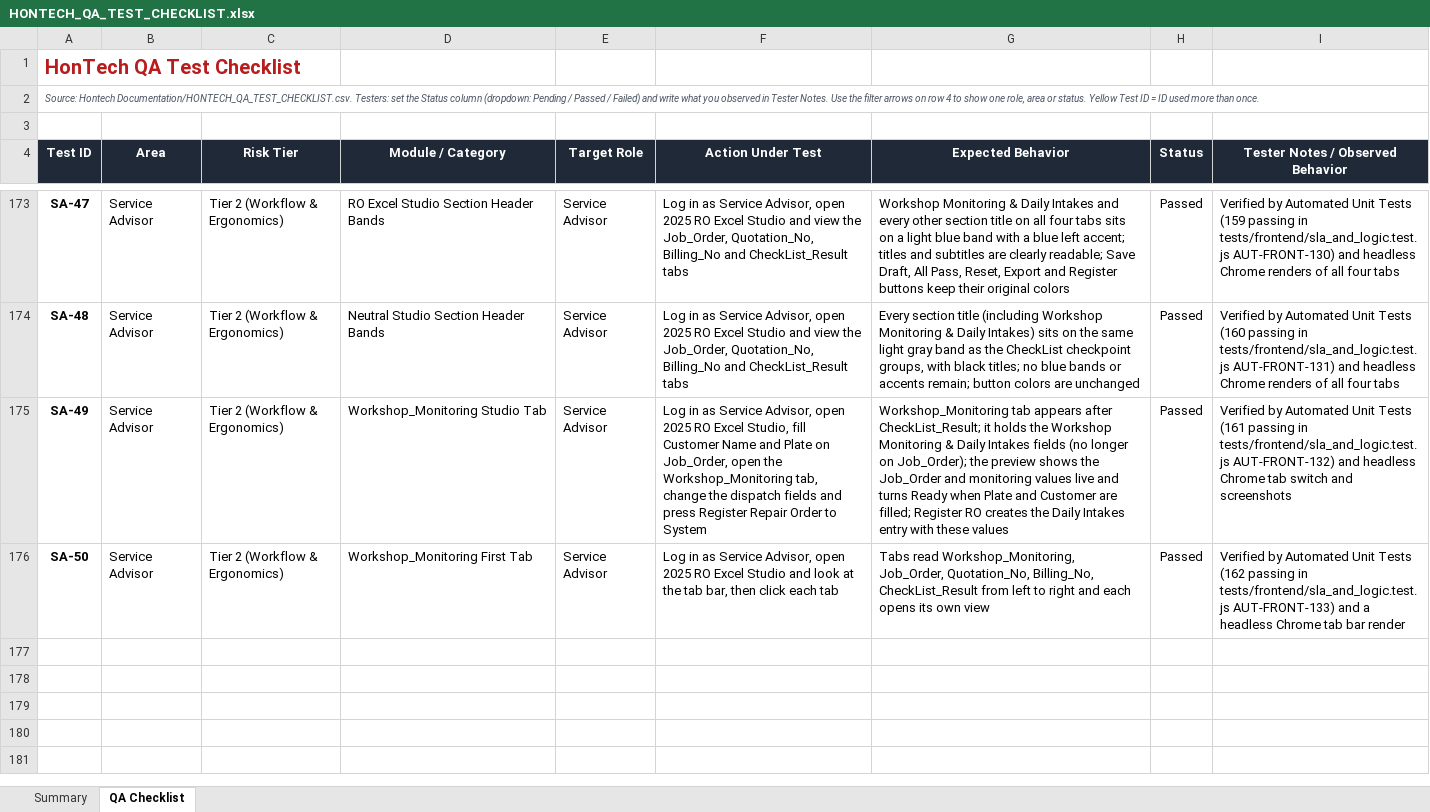
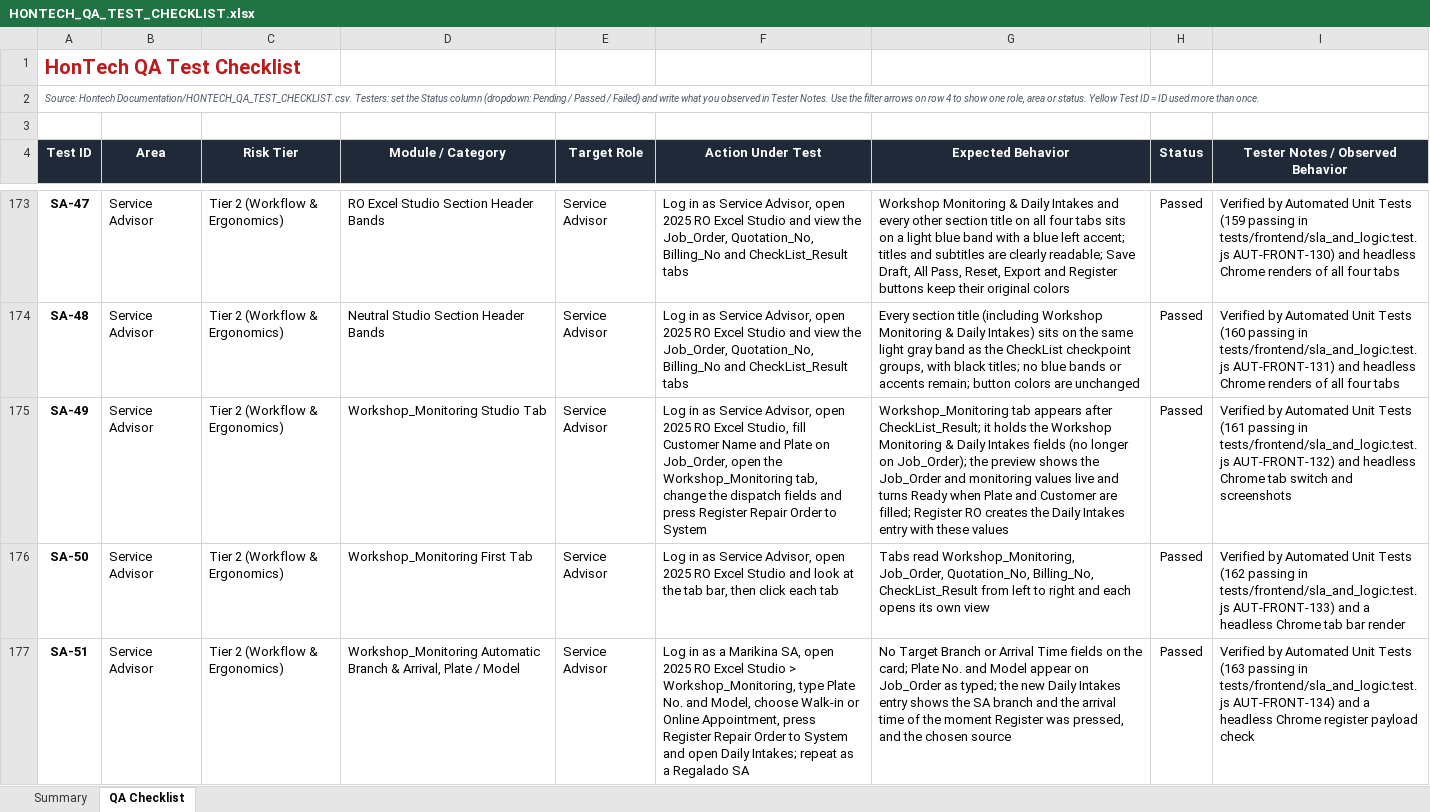
Before and after one commit to Justin-stack101/Hontech_Main_Active_Development_PHP_SQL, an Excel workbook: Hontech Documentation/HONTECH_QA_TEST_CHECKLIST.xlsx, sheet QA Checklist, drawn as a sheet; only a part is shown, gaps mark what is left out; values as stored, in another font and other column widths than the file's, no borders; conditional formats not drawn; the diff names each change by its address in the sheet, - before the commit and + after, or states it on an @@ line.

```diff
--- a/Hontech Documentation/HONTECH_QA_TEST_CHECKLIST.xlsx (sheet QA Checklist)
+++ b/Hontech Documentation/HONTECH_QA_TEST_CHECKLIST.xlsx (sheet QA Checklist)
+row 177: SA-51 | Service Advisor | Tier 2 (Workflow & Ergonomics) | Workshop_Monitoring Automatic Branch & Arrival, Plate / Model | Service Advisor | Log in as a Marikina SA, open 2025 RO Excel Studio > Workshop_Monitoring, type Plate No. and Model, choose Walk-in or Online Appointment, press Register Repair Order to System and open Daily Intakes; repeat as a Regalado SA | No Target Branch or Arrival Time fields on the card; Plate No. and Model appear on Job_Order as typed; the new Daily Intakes entry shows the SA branch and the arrival time of the moment Register was pressed, and the chosen source | Passed | Verified by Automated Unit Tests (163 passing in tests/frontend/sla_and_logic.test.js AUT-FRONT-134) and a headless Chrome register payload check
```
Also changed, not shown: sheet Summary, 6 other files.
